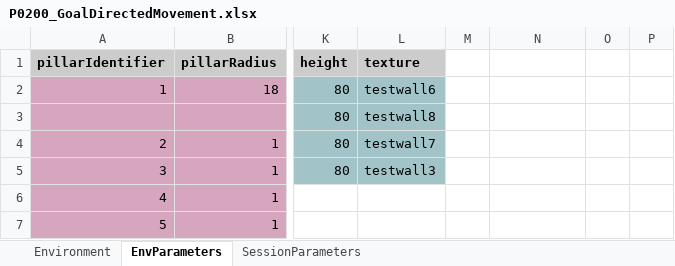
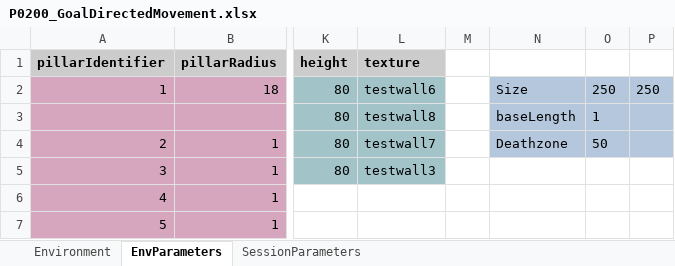
Before and after one commit to LoaloaF/UnityRatVR, an Excel workbook: Paradigms/P0200_GoalDirectedMovement.xlsx, sheet EnvParameters, drawn as a sheet; only a part is shown, gaps mark what is left out; values as stored, in another font and other column widths than the file's, no borders; the diff names each change by its address in the sheet, - before the commit and + after, or states it on an @@ line.

Commit message:
fix wallzone; clean JSONl; Add new scene parameters

```diff
--- a/Paradigms/P0200_GoalDirectedMovement.xlsx (sheet EnvParameters)
+++ b/Paradigms/P0200_GoalDirectedMovement.xlsx (sheet EnvParameters)
-N2: (empty)
+N2: Size
-N2:P4 fill: none
+N2:P4 fill: #B4C7DC
-O2: (empty)
+O2: 250
-P2: (empty)
+P2: 250
-N3: (empty)
+N3: baseLength
-O3: (empty)
+O3: 1
-N4: (empty)
+N4: Deathzone
-O4: (empty)
+O4: 50
```
Also changed, not shown: sheet SessionParameters, Paradigms/P----_NewFormatTemplate.xlsx, 19 other files.
